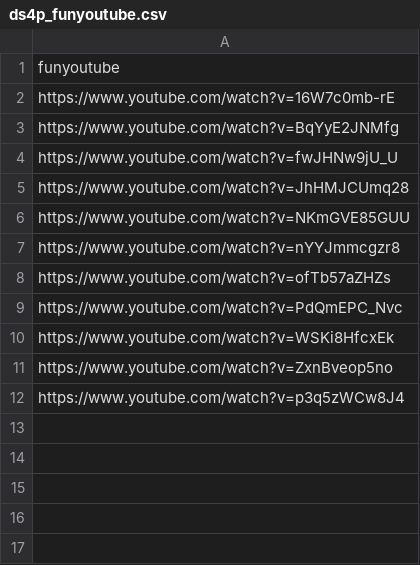
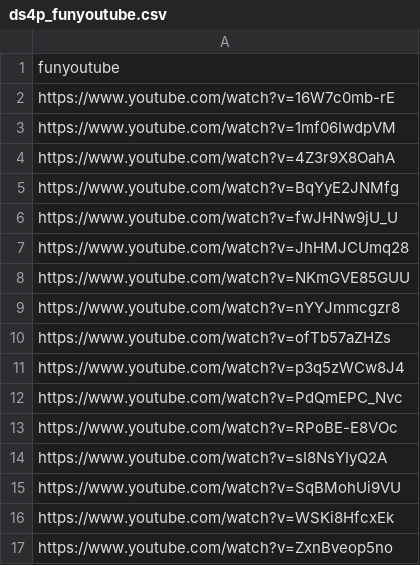
Before and after one commit to DataScience4Psych/DataScience4Psych, a CSV file: data/ds4p_funyoutube.csv, drawn as a sheet.

```diff
--- a/data/ds4p_funyoutube.csv
+++ b/data/ds4p_funyoutube.csv
@@ -2,2 +2,4 @@ funyoutube
 https://www.youtube.com/watch?v=16W7c0mb-rE
+https://www.youtube.com/watch?v=1mf06IwdpVM
+https://www.youtube.com/watch?v=4Z3r9X8OahA
 https://www.youtube.com/watch?v=BqYyE2JNMfg
@@ -8,5 +10,8 @@ https://www.youtube.com/watch?v=nYYJmmcgzr8
 https://www.youtube.com/watch?v=ofTb57aZHZs
+https://www.youtube.com/watch?v=p3q5zWCw8J4
 https://www.youtube.com/watch?v=PdQmEPC_Nvc
+https://www.youtube.com/watch?v=RPoBE-E8VOc
+https://www.youtube.com/watch?v=sI8NsYIyQ2A
+https://www.youtube.com/watch?v=SqBMohUi9VU
 https://www.youtube.com/watch?v=WSKi8HfcxEk
 https://www.youtube.com/watch?v=ZxnBveop5no
-https://www.youtube.com/watch?v=p3q5zWCw8J4
```
Also changed, not shown: 14 other files.
